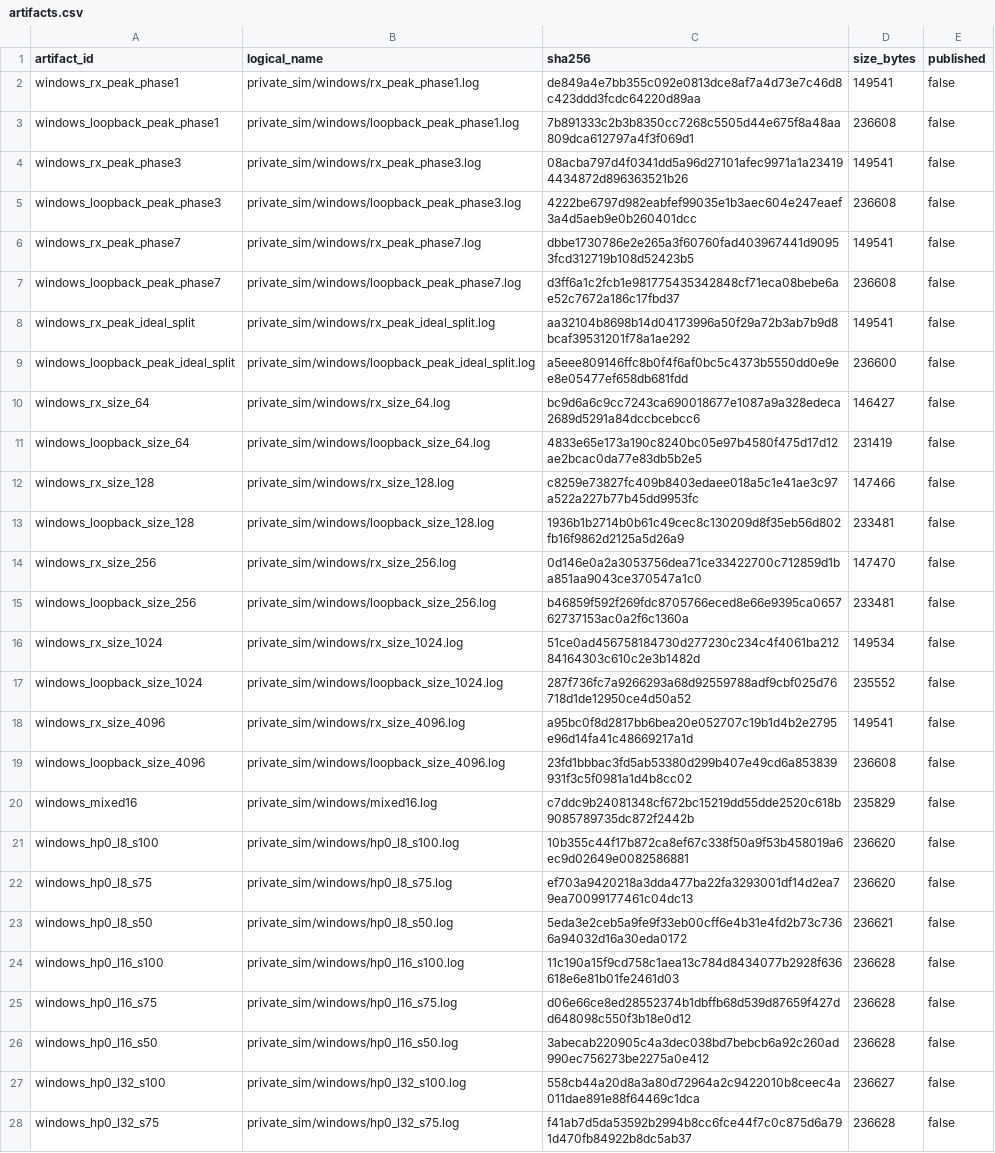
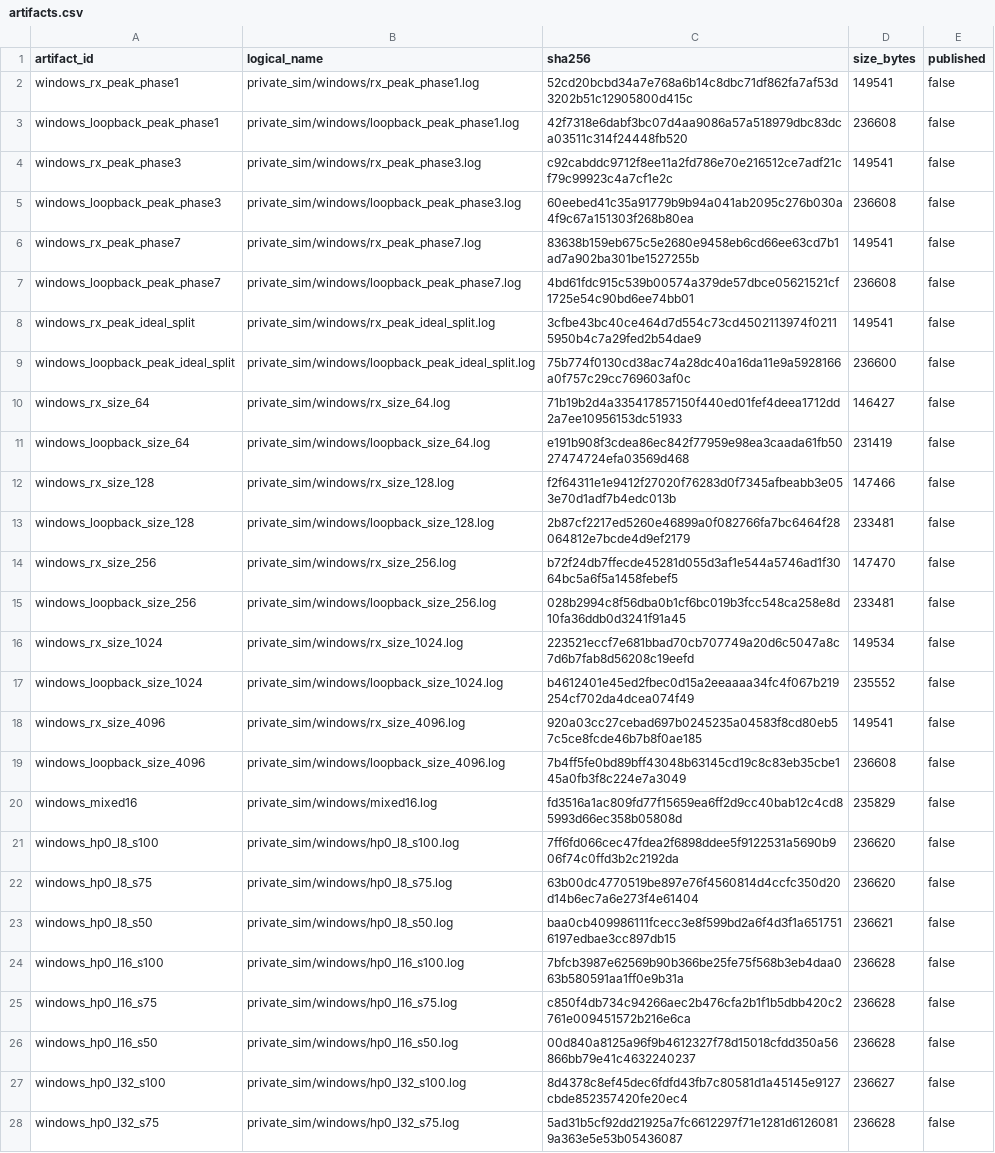
Before and after one commit to ichigo-6301/slvc-dma-open, a CSV file: evidence/throughput_private/async64_end_to_end_repaired/artifacts.csv, drawn as a sheet; only a part is shown; the diff covers the shown part only; the diff names each change by its address in the sheet, - before the commit and + after, or states it on an @@ line.

Commit message:
evidence: record hardened Async64 throughput rerun

```diff
--- a/evidence/throughput_private/async64_end_to_end_repaired/artifacts.csv
+++ b/evidence/throughput_private/async64_end_to_end_repaired/artifacts.csv
-C2 (sha256): de849a4e7bb355c092e0813dce8af7a4d73e7c46d8c423ddd3fcdc64220d89aa
+C2 (sha256): 52cd20bcbd34a7e768a6b14c8dbc71df862fa7af53d3202b51c12905800d415c
-C3 (sha256): 7b891333c2b3b8350cc7268c5505d44e675f8a48aa809dca612797a4f3f069d1
+C3 (sha256): 42f7318e6dabf3bc07d4aa9086a57a518979dbc83dca03511c314f24448fb520
-C4 (sha256): 08acba797d4f0341dd5a96d27101afec9971a1a234194434872d896363521b26
+C4 (sha256): c92cabddc9712f8ee11a2fd786e70e216512ce7adf21cf79c99923c4a7cf1e2c
-C5 (sha256): 4222be6797d982eabfef99035e1b3aec604e247eaef3a4d5aeb9e0b260401dcc
+C5 (sha256): 60eebed41c35a91779b9b94a041ab2095c276b030a4f9c67a151303f268b80ea
-C6 (sha256): dbbe1730786e2e265a3f60760fad403967441d90953fcd312719b108d52423b5
+C6 (sha256): 83638b159eb675c5e2680e9458eb6cd66ee63cd7b1ad7a902ba301be1527255b
-C7 (sha256): d3ff6a1c2fcb1e981775435342848cf71eca08bebe6ae52c7672a186c17fbd37
+C7 (sha256): 4bd61fdc915c539b00574a379de57dbce05621521cf1725e54c90bd6ee74bb01
-C8 (sha256): aa32104b8698b14d04173996a50f29a72b3ab7b9d8bcaf39531201f78a1ae292
+C8 (sha256): 3cfbe43bc40ce464d7d554c73cd4502113974f02115950b4c7a29fed2b54dae9
-C9 (sha256): a5eee809146ffc8b0f4f6af0bc5c4373b5550dd0e9ee8e05477ef658db681fdd
+C9 (sha256): 75b774f0130cd38ac74a28dc40a16da11e9a5928166a0f757c29cc769603af0c
-C10 (sha256): bc9d6a6c9cc7243ca690018677e1087a9a328edeca2689d5291a84dccbcebcc6
+C10 (sha256): 71b19b2d4a335417857150f440ed01fef4deea1712dd2a7ee10956153dc51933
-C11 (sha256): 4833e65e173a190c8240bc05e97b4580f475d17d12ae2bcac0da77e83db5b2e5
+C11 (sha256): e191b908f3cdea86ec842f77959e98ea3caada61fb5027474724efa03569d468
-C12 (sha256): c8259e73827fc409b8403edaee018a5c1e41ae3c97a522a227b77b45dd9953fc
+C12 (sha256): f2f64311e1e9412f27020f76283d0f7345afbeabb3e053e70d1adf7b4edc013b
-C13 (sha256): 1936b1b2714b0b61c49cec8c130209d8f35eb56d802fb16f9862d2125a5d26a9
+C13 (sha256): 2b87cf2217ed5260e46899a0f082766fa7bc6464f28064812e7bcde4d9ef2179
-C14 (sha256): 0d146e0a2a3053756dea71ce33422700c712859d1ba851aa9043ce370547a1c0
+C14 (sha256): b72f24db7ffecde45281d055d3af1e544a5746ad1f3064bc5a6f5a1458febef5
-C15 (sha256): b46859f592f269fdc8705766eced8e66e9395ca065762737153ac0a2f6c1360a
+C15 (sha256): 028b2994c8f56dba0b1cf6bc019b3fcc548ca258e8d10fa36ddb0d3241f91a45
-C16 (sha256): 51ce0ad456758184730d277230c234c4f4061ba21284164303c610c2e3b1482d
+C16 (sha256): 223521eccf7e681bbad70cb707749a20d6c5047a8c7d6b7fab8d56208c19eefd
-C17 (sha256): 287f736fc7a9266293a68d92559788adf9cbf025d76718d1de12950ce4d50a52
+C17 (sha256): b4612401e45ed2fbec0d15a2eeaaaa34fc4f067b219254cf702da4dcea074f49
-C18 (sha256): a95bc0f8d2817bb6bea20e052707c19b1d4b2e2795e96d14fa41c48669217a1d
+C18 (sha256): 920a03cc27cebad697b0245235a04583f8cd80eb57c5ce8fcde46b7b8f0ae185
-C19 (sha256): 23fd1bbbac3fd5ab53380d299b407e49cd6a853839931f3c5f0981a1d4b8cc02
+C19 (sha256): 7b4ff5fe0bd89bff43048b63145cd19c8c83eb35cbe145a0fb3f8c224e7a3049
-C20 (sha256): c7ddc9b24081348cf672bc15219dd55dde2520c618b9085789735dc872f2442b
+C20 (sha256): fd3516a1ac809fd77f15659ea6ff2d9cc40bab12c4cd85993d66ec358b05808d
-C21 (sha256): 10b355c44f17b872ca8ef67c338f50a9f53b458019a6ec9d02649e0082586881
+C21 (sha256): 7ff6fd066cec47fdea2f6898ddee5f9122531a5690b906f74c0ffd3b2c2192da
-C22 (sha256): ef703a9420218a3dda477ba22fa3293001df14d2ea79ea70099177461c04dc13
+C22 (sha256): 63b00dc4770519be897e76f4560814d4ccfc350d20d14b6ec7a6e273f4e61404
-C23 (sha256): 5eda3e2ceb5a9fe9f33eb00cff6e4b31e4fd2b73c7366a94032d16a30eda0172
+C23 (sha256): baa0cb409986111fcecc3e8f599bd2a6f4d3f1a6517516197edbae3cc897db15
-C24 (sha256): 11c190a15f9cd758c1aea13c784d8434077b2928f636618e6e81b01fe2461d03
+C24 (sha256): 7bfcb3987e62569b90b366be25fe75f568b3eb4daa063b580591aa1ff0e9b31a
-C25 (sha256): d06e66ce8ed28552374b1dbffb68d539d87659f427dd648098c550f3b18e0d12
+C25 (sha256): c850f4db734c94266aec2b476cfa2b1f1b5dbb420c2761e009451572b216e6ca
-C26 (sha256): 3abecab220905c4a3dec038bd7bebcb6a92c260ad990ec756273be2275a0e412
+C26 (sha256): 00d840a8125a96f9b4612327f78d15018cfdd350a56866bb79e41c4632240237
-C27 (sha256): 558cb44a20d8a3a80d72964a2c9422010b8ceec4a011dae891e88f64469c1dca
+C27 (sha256): 8d4378c8ef45dec6fdfd43fb7c80581d1a45145e9127cbde852357420fe20ec4
-C28 (sha256): f41ab7d5da53592b2994b8cc6fce44f7c0c875d6a791d470fb84922b8dc5ab37
+C28 (sha256): 5ad31b5cf92dd21925a7fc6612297f71e1281d61260819a363e5e53b05436087
```
Also changed, not shown: 72 edited cells elsewhere in this file, 2 other files.
